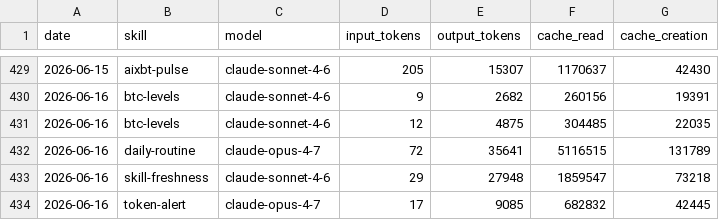
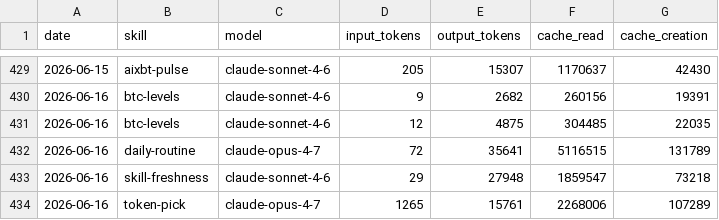
Before and after one commit to anajuliabit/aeon, a CSV file: memory/token-usage.csv, drawn as a sheet; only a part is shown, gaps mark what is left out.

Commit message:
chore(token-pick): auto-commit 2026-06-16

```diff
--- a/memory/token-usage.csv
+++ b/memory/token-usage.csv
@@ -433,2 +433,2 @@ date,skill,model,input_tokens,output_tokens,cache_read,cache_creation
 2026-06-16,skill-freshness,claude-sonnet-4-6,29,27948,1859547,73218
-2026-06-16,token-alert,claude-opus-4-7,17,9085,682832,42445
+2026-06-16,token-pick,claude-opus-4-7,1265,15761,2268006,107289
```
Also changed, not shown: 9 other files.
